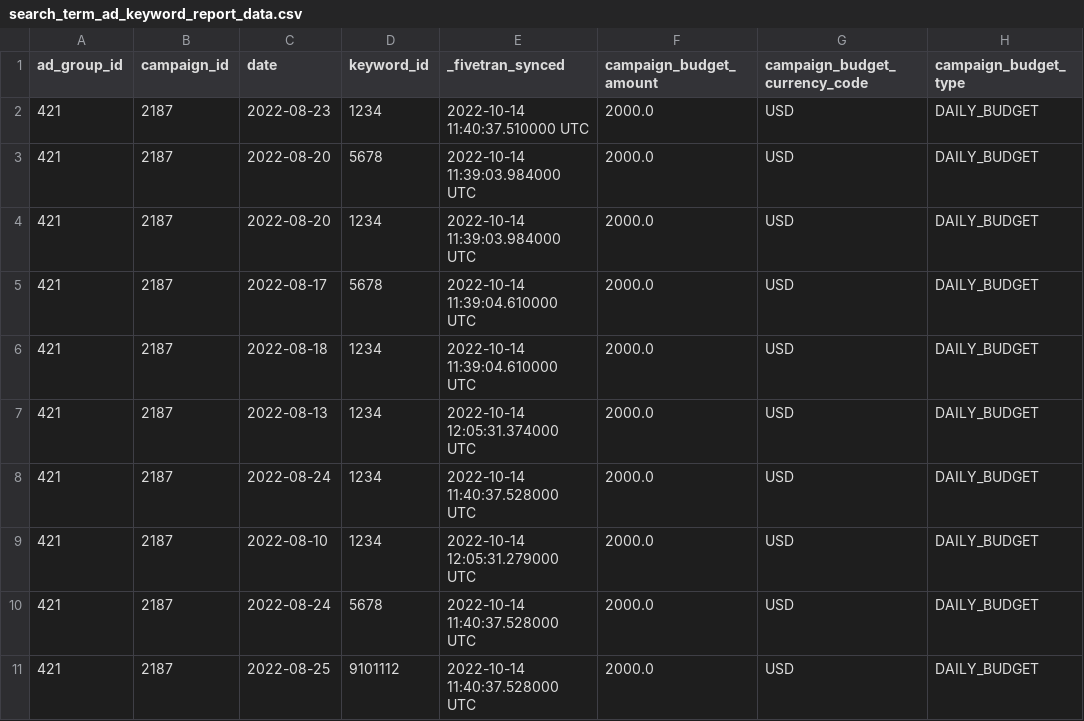
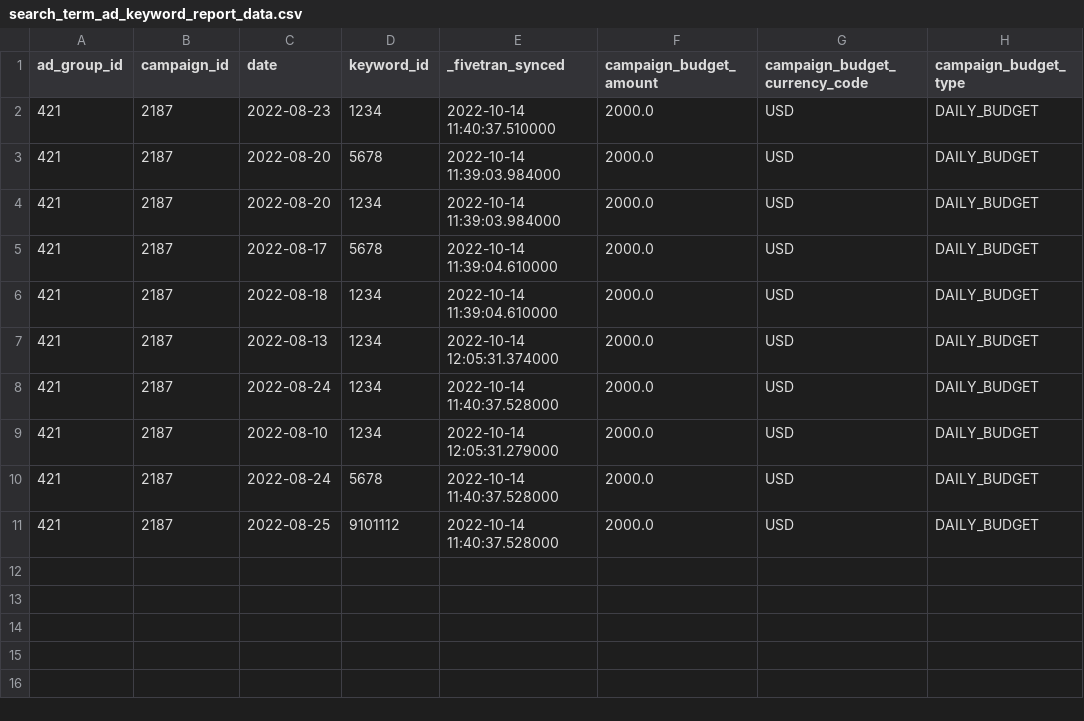
Before and after one commit to fivetran/dbt_amazon_ads_source, a CSV file: integration_tests/seeds/search_term_ad_keyword_report_data.csv, drawn as a sheet; only a part is shown; the diff names each change by its address in the sheet, - before the commit and + after, or states it on an @@ line.

```diff
--- a/integration_tests/seeds/search_term_ad_keyword_report_data.csv
+++ b/integration_tests/seeds/search_term_ad_keyword_report_data.csv
-E2 (_fivetran_synced): 2022-10-14 11:40:37.510000 UTC
+E2 (_fivetran_synced): 2022-10-14 11:40:37.510000
-E3:E4 (_fivetran_synced): 2022-10-14 11:39:03.984000 UTC
+E3:E4 (_fivetran_synced): 2022-10-14 11:39:03.984000
-E5:E6 (_fivetran_synced): 2022-10-14 11:39:04.610000 UTC
+E5:E6 (_fivetran_synced): 2022-10-14 11:39:04.610000
-E7 (_fivetran_synced): 2022-10-14 12:05:31.374000 UTC
+E7 (_fivetran_synced): 2022-10-14 12:05:31.374000
-E8 (_fivetran_synced): 2022-10-14 11:40:37.528000 UTC
+E8 (_fivetran_synced): 2022-10-14 11:40:37.528000
-E9 (_fivetran_synced): 2022-10-14 12:05:31.279000 UTC
+E9 (_fivetran_synced): 2022-10-14 12:05:31.279000
-E10:E11 (_fivetran_synced): 2022-10-14 11:40:37.528000 UTC
+E10:E11 (_fivetran_synced): 2022-10-14 11:40:37.528000
```
Also changed, not shown: integration_tests/seeds/ad_group_level_report_data.csv, integration_tests/seeds/advertised_product_report_data.csv, 8 other files.
